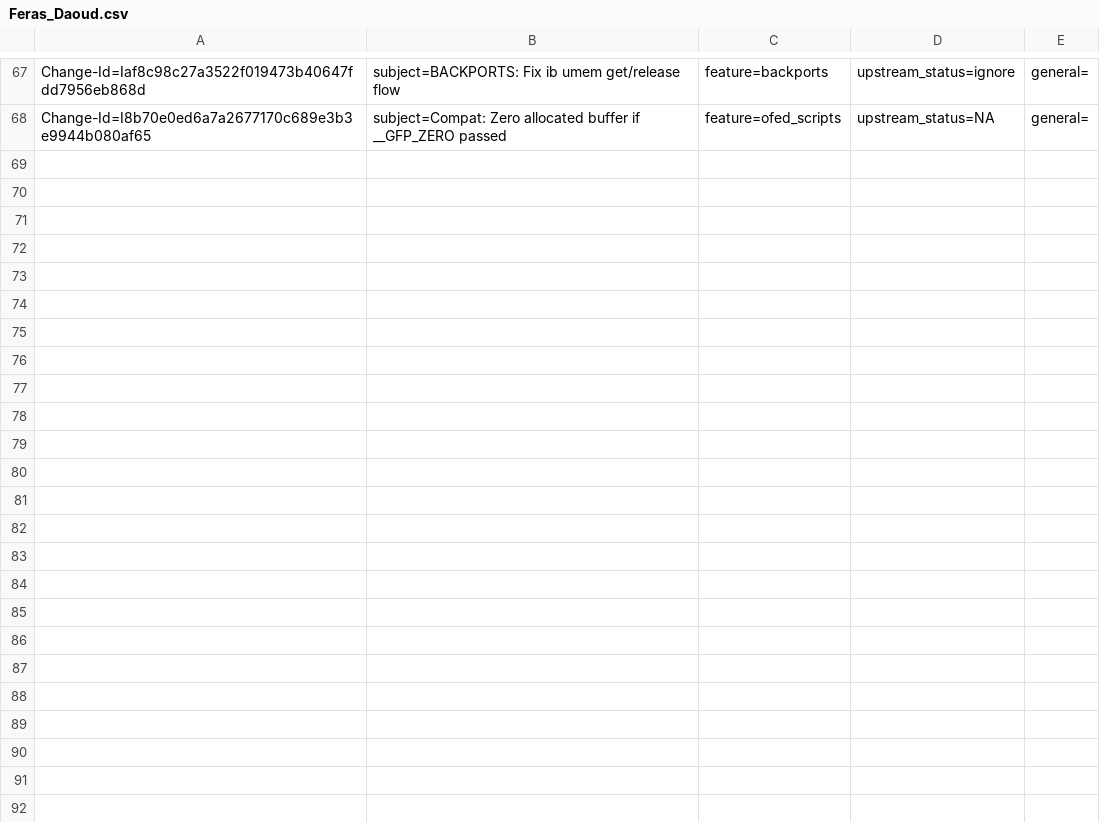
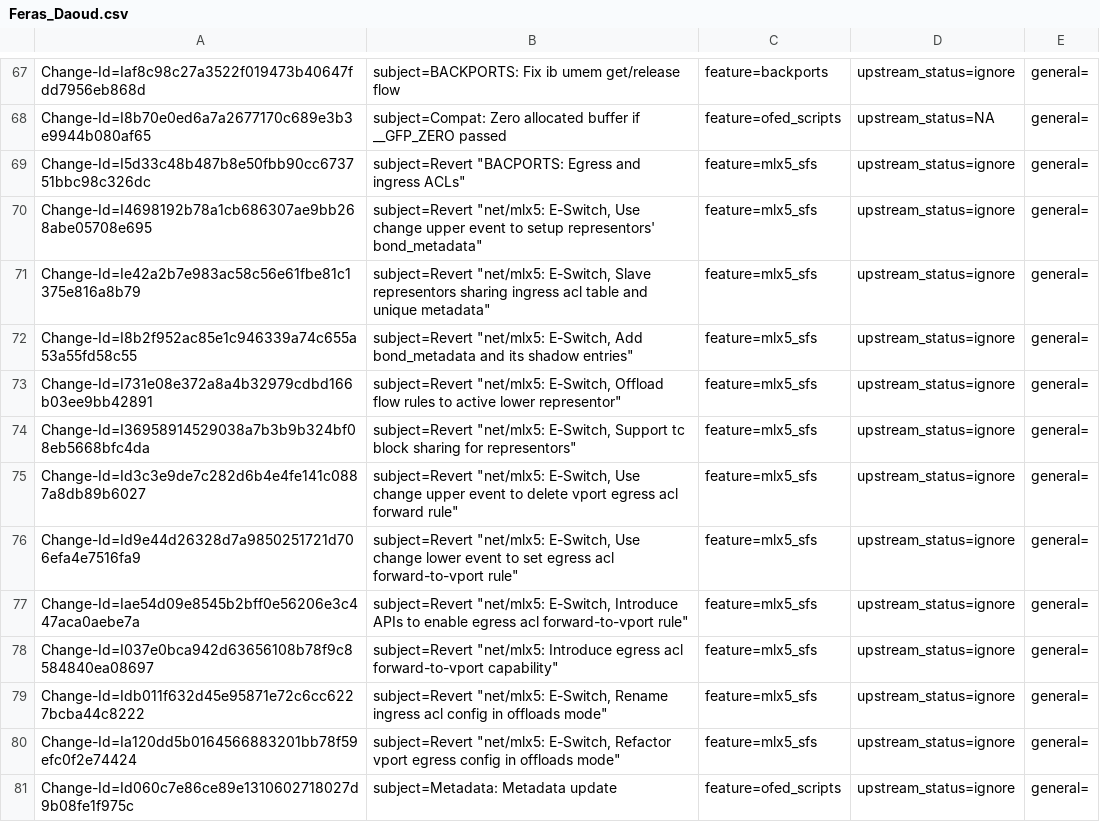
Before and after one commit to huynguyen85/temp_ipsec_inline_ofed_4_7, a CSV file: metadata/Feras_Daoud.csv, drawn as a sheet; only a part is shown, gaps mark what is left out.

Commit message:
Metadata: Metadata update
Issue: 1334821
Change-Id: Id060c7e86ce89e1310602718027d9b08fe1f975c
Signed-off-by: Feras Daoud <ferasda@mellanox.com>

```diff
--- a/metadata/Feras_Daoud.csv
+++ b/metadata/Feras_Daoud.csv
@@ -68 +68,14 @@ Change-Id=Iaf8c98c27a3522f019473b40647fdd7956eb868d; subject=BACKPORTS: Fix ib u
 Change-Id=I8b70e0ed6a7a2677170c689e3b3e9944b080af65; subject=Compat: Zero allocated buffer if __GFP_ZERO passed; feature=ofed_scripts; upstream_status=NA; general=;
+Change-Id=I5d33c48b487b8e50fbb90cc673751bbc98c326dc; subject=Revert "BACPORTS: Egress and ingress ACLs"; feature=mlx5_sfs; upstream_status=ignore; general=;
+Change-Id=I4698192b78a1cb686307ae9bb268abe05708e695; subject=Revert "net/mlx5: E-Switch, Use change upper event to setup representors' bond_metadata"; feature=mlx5_sfs; upstream_status=ignore; general=;
+Change-Id=Ie42a2b7e983ac58c56e61fbe81c1375e816a8b79; subject=Revert "net/mlx5: E-Switch, Slave representors sharing ingress acl table and unique metadata"; feature=mlx5_sfs; upstream_status=ignore; general=;
+Change-Id=I8b2f952ac85e1c946339a74c655a53a55fd58c55; subject=Revert "net/mlx5: E-Switch, Add bond_metadata and its shadow entries"; feature=mlx5_sfs; upstream_status=ignore; general=;
+Change-Id=I731e08e372a8a4b32979cdbd166b03ee9bb42891; subject=Revert "net/mlx5: E-Switch, Offload flow rules to active lower representor"; feature=mlx5_sfs; upstream_status=ignore; general=;
+Change-Id=I36958914529038a7b3b9b324bf08eb5668bfc4da; subject=Revert "net/mlx5: E-Switch, Support tc block sharing for representors"; feature=mlx5_sfs; upstream_status=ignore; general=;
+Change-Id=Id3c3e9de7c282d6b4e4fe141c0887a8db89b6027; subject=Revert "net/mlx5: E-Switch, Use change upper event to delete vport egress acl forward rule"; feature=mlx5_sfs; upstream_status=ignore; general=;
+Change-Id=Id9e44d26328d7a9850251721d706efa4e7516fa9; subject=Revert "net/mlx5: E-Switch, Use change lower event to set egress acl forward-to-vport rule"; feature=mlx5_sfs; upstream_status=ignore; general=;
+Change-Id=Iae54d09e8545b2bff0e56206e3c447aca0aebe7a; subject=Revert "net/mlx5: E-Switch, Introduce APIs to enable egress acl forward-to-vport rule"; feature=mlx5_sfs; upstream_status=ignore; general=;
+Change-Id=I037e0bca942d63656108b78f9c8584840ea08697; subject=Revert "net/mlx5: Introduce egress acl forward-to-vport capability"; feature=mlx5_sfs; upstream_status=ignore; general=;
+Change-Id=Idb011f632d45e95871e72c6cc6227bcba44c8222; subject=Revert "net/mlx5: E-Switch, Rename ingress acl config in offloads mode"; feature=mlx5_sfs; upstream_status=ignore; general=;
+Change-Id=Ia120dd5b0164566883201bb78f59efc0f2e74424; subject=Revert "net/mlx5: E-Switch, Refactor vport egress config in offloads mode"; feature=mlx5_sfs; upstream_status=ignore; general=;
+Change-Id=Id060c7e86ce89e1310602718027d9b08fe1f975c; subject=Metadata: Metadata update; feature=ofed_scripts; upstream_status=ignore; general=;
```
Also changed, not shown: 1 other file.
